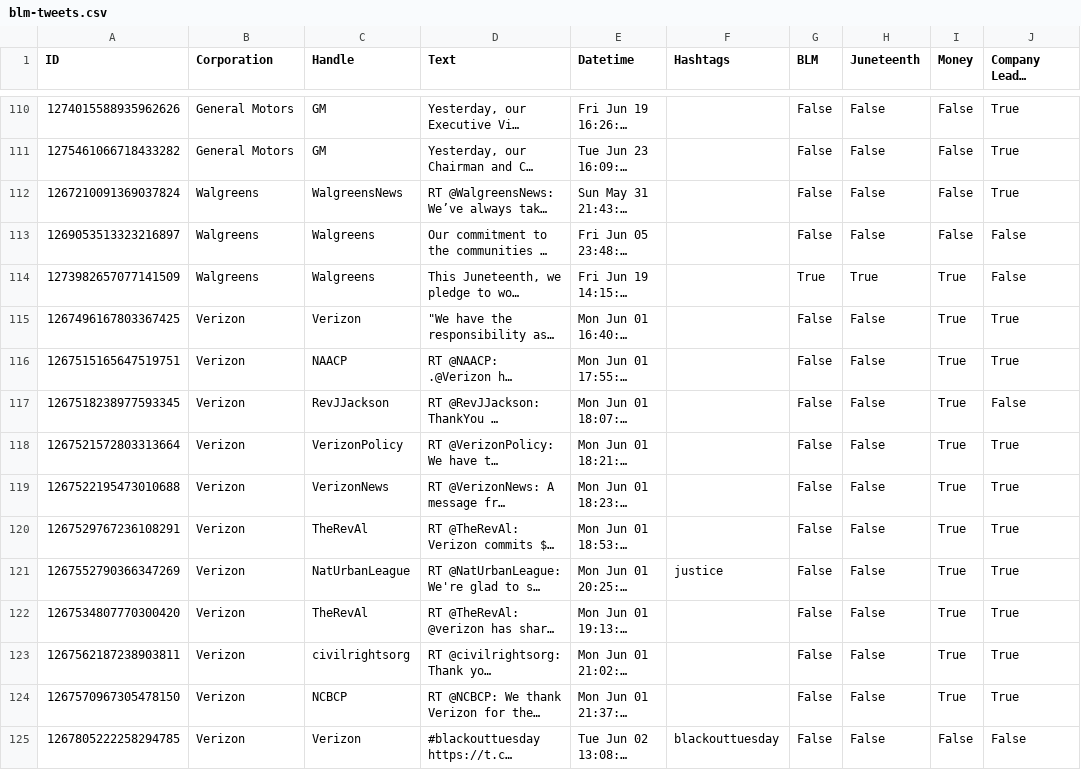
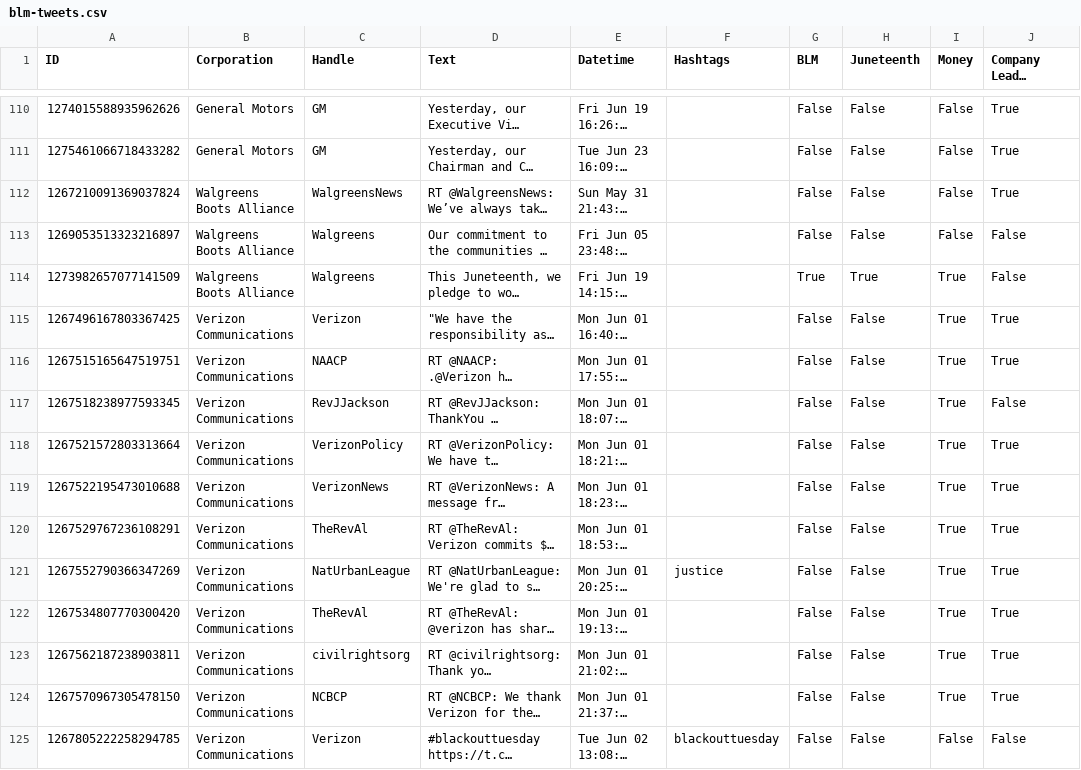
Before and after one commit to kmcelwee/fortune-100-blm-dataset, a CSV file: data/blm-tweets.csv, drawn as a sheet; only a part is shown, gaps mark what is left out; long unchanged cells end in …; the diff covers the shown part only; the diff names each change by its address in the sheet, - before the commit and + after, or states it on an @@ line.

Commit message:
Publish pipeline, include pipeline testing, fix corporation naming discrepancies

```diff
--- a/data/blm-tweets.csv
+++ b/data/blm-tweets.csv
-B112:B114 (Corporation): Walgreens
+B112:B114 (Corporation): Walgreens Boots Alliance
-B115:B125 (Corporation): Verizon
+B115:B125 (Corporation): Verizon Communications
```
Also changed, not shown: 159 edited cells elsewhere in this file, 5 other files.
